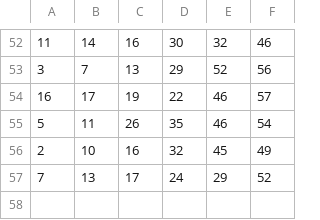
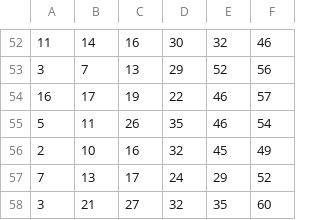
Before and after one commit to cardosource/previsao-jogo, a CSV file: 2023.csv, drawn as a sheet; only a part is shown, gaps mark what is left out.

Commit message:
Concurso 2609 (08/07/2023)

```diff
--- a/2023.csv
+++ b/2023.csv
@@ -57 +57,2 @@
 7,13,17,24,29,52
+3,21,27,32,35,60
```
